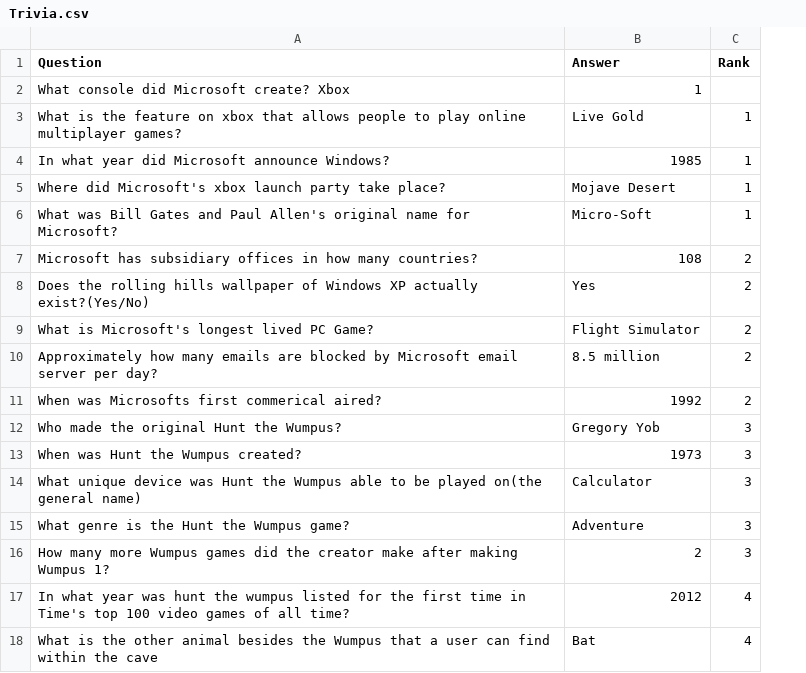
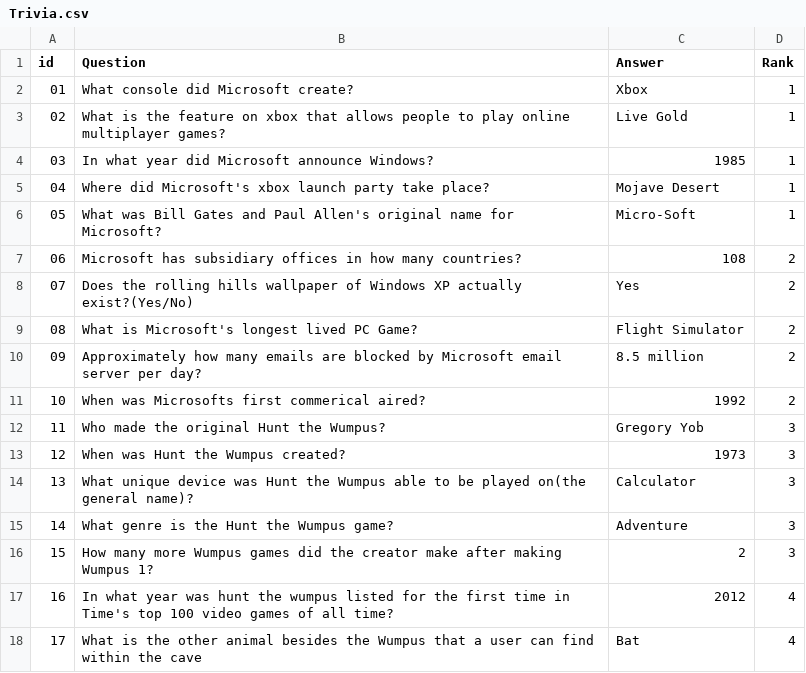
Before and after one commit to jashanchimni/Hunt-the-wumpus, a CSV file: Trivia.csv, drawn as a sheet; only a part is shown; removed rows and columns are numbered as before the commit, all else as after; the diff names each change by its address in the sheet, - before the commit and + after, or states it on an @@ line.

Commit message:
more changes

```diff
--- a/Trivia.csv
+++ b/Trivia.csv
+column A (id), rows 3-18: 02 | 03 | 04 | 05 | 06 | 07 | 08 | 09 | 10 | 11 | 12 | 13 | 14 | 15 | 16 | 17
-row 2: What console did Microsoft create? Xbox | 1
+row 2: 01 | What console did Microsoft create? | Xbox | 1
-B14 (Question): …on(the general name)
+B14 (Question): …on(the general name)?
```
